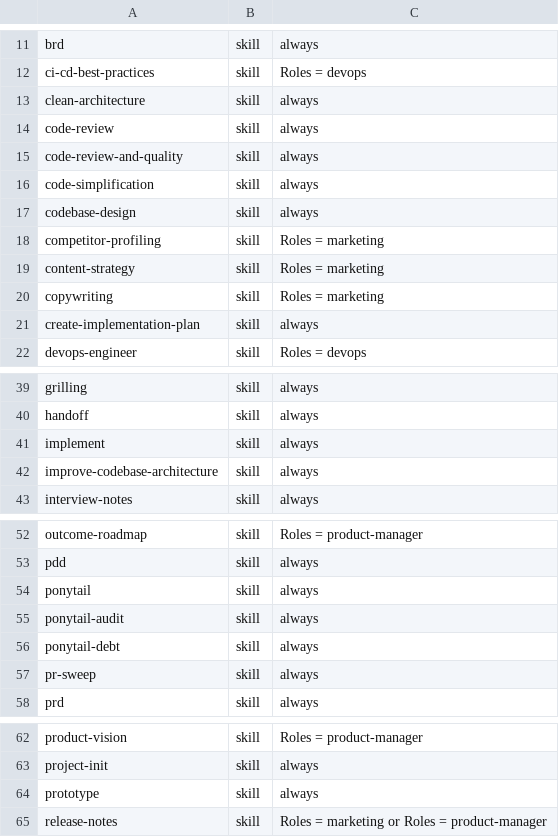
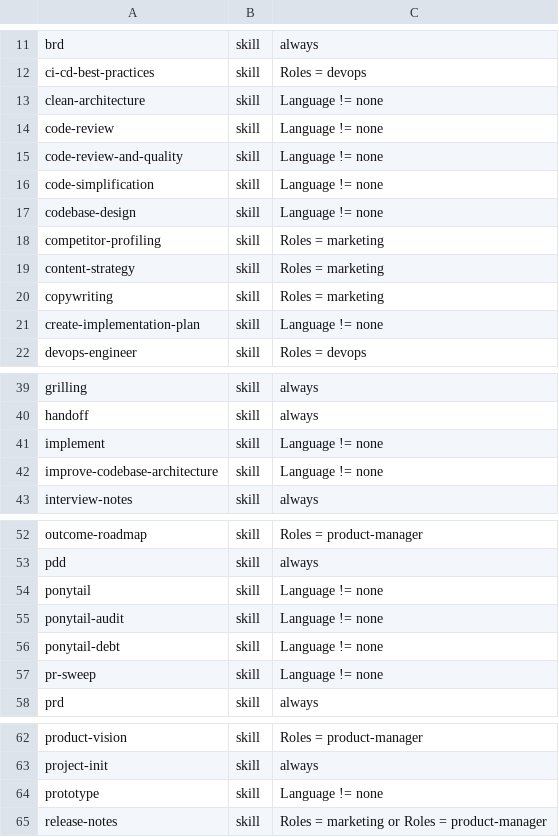
Before and after one commit to salaros/ai-harness, a TSV file: scripts/profiles.tsv, drawn as a sheet; only a part is shown, gaps mark what is left out; the diff covers the shown part only.

Commit message:
feat(profiles): turn coding skills off for requirements-only projects
A project that gathers requirements and writes no code answers Language
with none. The fourteen coding skills, from tdd and implement to pr-sweep
and create-implementation-plan, now need Language != none, so such a
project loads the chain up to SPEC and none of the coding skills (SPEC-0004/D-11).

The session brief offers a pr-sweep only where pr-sweep is linked.
project-init offers none for Language and runtime. A table test checks
the requirements-only profile against the reference one, which is unchanged.

```diff
--- a/scripts/profiles.tsv
+++ b/scripts/profiles.tsv
@@ -12,7 +12,7 @@ brd	skill	always
 ci-cd-best-practices	skill	Roles = devops
-clean-architecture	skill	always
-code-review	skill	always
-code-review-and-quality	skill	always
-code-simplification	skill	always
-codebase-design	skill	always
+clean-architecture	skill	Language != none
+code-review	skill	Language != none
+code-review-and-quality	skill	Language != none
+code-simplification	skill	Language != none
+codebase-design	skill	Language != none
 competitor-profiling	skill	Roles = marketing
@@ -20,3 +20,3 @@ content-strategy	skill	Roles = marketing
 copywriting	skill	Roles = marketing
-create-implementation-plan	skill	always
+create-implementation-plan	skill	Language != none
 devops-engineer	skill	Roles = devops
@@ -40,4 +40,4 @@ grilling	skill	always
 handoff	skill	always
-implement	skill	always
-improve-codebase-architecture	skill	always
+implement	skill	Language != none
+improve-codebase-architecture	skill	Language != none
 interview-notes	skill	always
@@ -53,6 +53,6 @@ outcome-roadmap	skill	Roles = product-manager
 pdd	skill	always
-ponytail	skill	always
-ponytail-audit	skill	always
-ponytail-debt	skill	always
-pr-sweep	skill	always
+ponytail	skill	Language != none
+ponytail-audit	skill	Language != none
+ponytail-debt	skill	Language != none
+pr-sweep	skill	Language != none
 prd	skill	always
@@ -63,3 +63,3 @@ product-vision	skill	Roles = product-manager
 project-init	skill	always
-prototype	skill	always
+prototype	skill	Language != none
 release-notes	skill	Roles = marketing or Roles = product-manager
```
Also changed, not shown: 1 edited cell elsewhere in this file, 5 other files.
